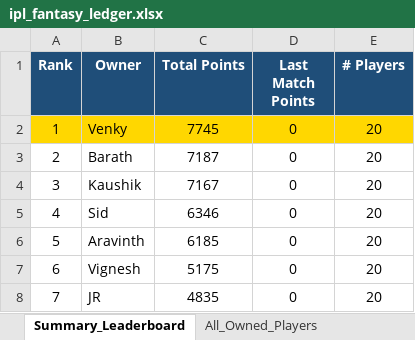
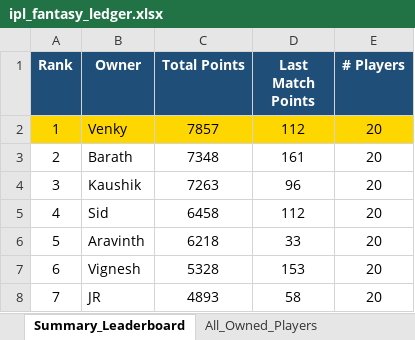
Before and after one commit to barathgopinath16/ipl-fantasy-draft-league, an Excel workbook: ipl_fantasy_ledger.xlsx, sheet Summary_Leaderboard, drawn as a sheet; values as stored, in another font and other column widths than the file's, no borders; the diff names each change by its address in the sheet, - before the commit and + after, or states it on an @@ line.

Commit message:
Update: GD55 data — Match 55 completed, 54/70 matches

```diff
--- a/ipl_fantasy_ledger.xlsx (sheet Summary_Leaderboard)
+++ b/ipl_fantasy_ledger.xlsx (sheet Summary_Leaderboard)
-C2 (Total Points): 7745
+C2 (Total Points): 7857
-D2 (Last Match Points): 0
+D2 (Last Match Points): 112
-C3 (Total Points): 7187
+C3 (Total Points): 7348
-D3 (Last Match Points): 0
+D3 (Last Match Points): 161
-C4 (Total Points): 7167
+C4 (Total Points): 7263
-D4 (Last Match Points): 0
+D4 (Last Match Points): 96
-C5 (Total Points): 6346
+C5 (Total Points): 6458
-D5 (Last Match Points): 0
+D5 (Last Match Points): 112
-C6 (Total Points): 6185
+C6 (Total Points): 6218
-D6 (Last Match Points): 0
+D6 (Last Match Points): 33
-C7 (Total Points): 5175
+C7 (Total Points): 5328
-D7 (Last Match Points): 0
+D7 (Last Match Points): 153
-C8 (Total Points): 4835
+C8 (Total Points): 4893
-D8 (Last Match Points): 0
+D8 (Last Match Points): 58
```
Also changed, not shown: sheet All_Owned_Players, sheet Global_Match_Ledger, sheet Owner_Vignesh, sheet Owner_JR, sheet Owner_Venky, sheet Owner_Barath, 4 more sheets, 6 other files.
